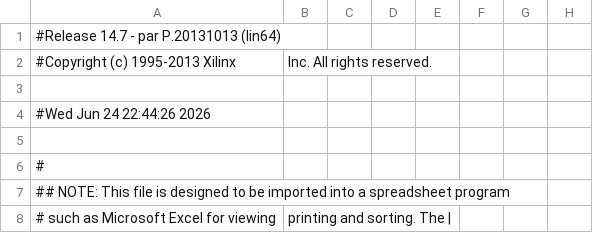
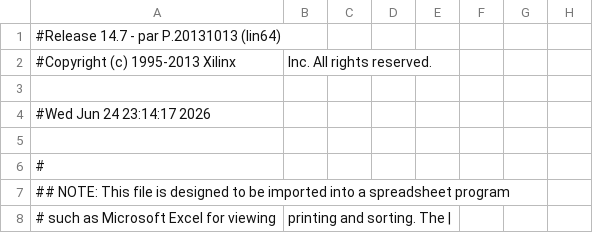
Before and after one commit to Lampranthus/KSZ9031RNXCC-PCB, a CSV file: firmware/gbe_spartan-6/fpga_pad.csv, drawn as a sheet; only a part is shown; the diff names each change by its address in the sheet, - before the commit and + after, or states it on an @@ line.

```diff
--- a/firmware/gbe_spartan-6/fpga_pad.csv
+++ b/firmware/gbe_spartan-6/fpga_pad.csv
-A4: #Wed Jun 24 22:44:26 2026
+A4: #Wed Jun 24 23:14:17 2026
```
Also changed, not shown: 32 other files.
